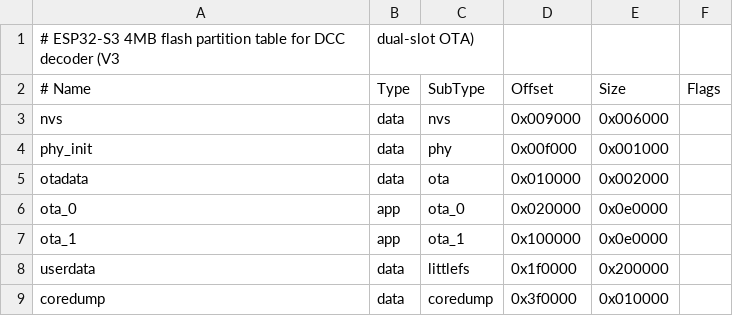
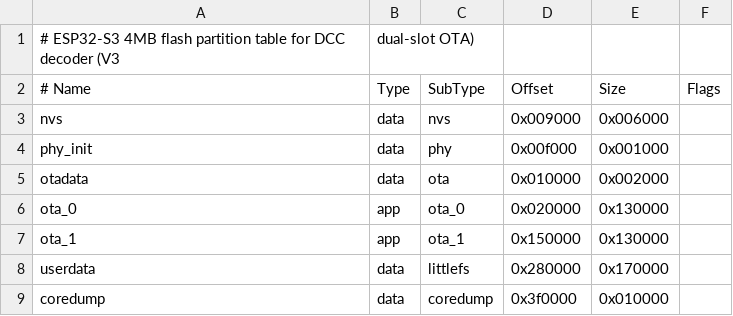
Before and after one commit to serbinov/Soft_Decoder_V3, a CSV file: partitions.csv, drawn as a sheet.

Commit message:
OTA 1.2MB, disable IPv6, enable quad PSRAM, drop powf
- partitions.csv: enlarge ota_0/ota_1 0xe0000 -> 0x130000 (~1.2MB),
  shrink internal userdata fallback 2MB -> 1.44MB (external W25Q128 is primary)
- sdkconfig.defaults: CONFIG_LWIP_IPV6=n, CONFIG_SPIRAM=y (quad, 80MHz, malloc)
- auxio.c: precompute gamma 2.2 table instead of runtime powf (drops libm)
- firmware.bin 815.4KB -> 795.8KB; OTA headroom 80KB -> 420KB

```diff
--- a/partitions.csv
+++ b/partitions.csv
@@ -5,5 +5,5 @@ phy_init,    data, phy,      0x00f000, 0x001000,
 otadata,     data, ota,      0x010000, 0x002000,
-ota_0,       app,  ota_0,    0x020000, 0x0e0000,
-ota_1,       app,  ota_1,    0x100000, 0x0e0000,
-userdata,    data, littlefs, 0x1f0000, 0x200000,
+ota_0,       app,  ota_0,    0x020000, 0x130000,
+ota_1,       app,  ota_1,    0x150000, 0x130000,
+userdata,    data, littlefs, 0x280000, 0x170000,
 coredump,    data, coredump, 0x3f0000, 0x010000,
```
Also changed, not shown: 3 other files.
